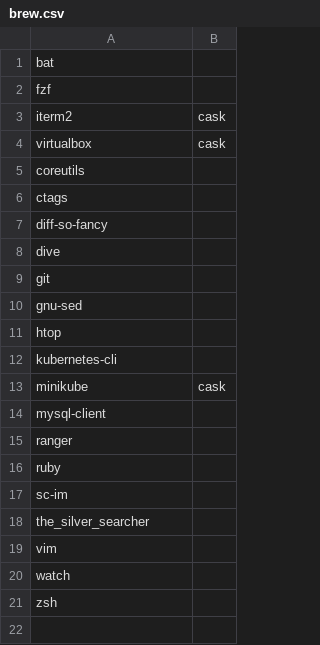
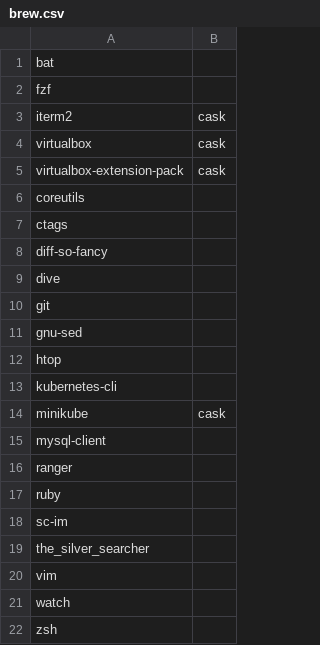
Before and after one commit to benjaminsattler/bootstrap, a CSV file: data/brew.csv, drawn as a sheet; the diff names each change by its address in the sheet, - before the commit and + after, or states it on an @@ line.

Commit message:
Add virtualbox-extension-pack to brew

```diff
--- a/data/brew.csv
+++ b/data/brew.csv
+row 5: virtualbox-extension-pack | cask
```
